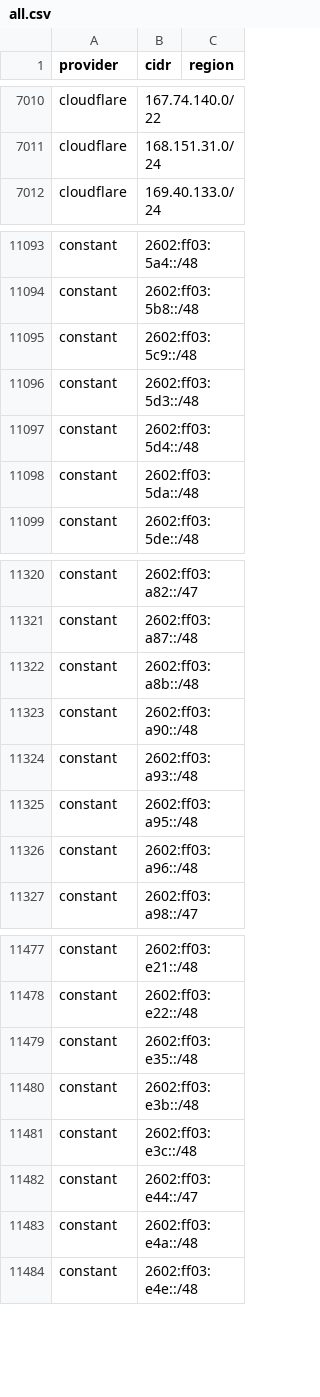
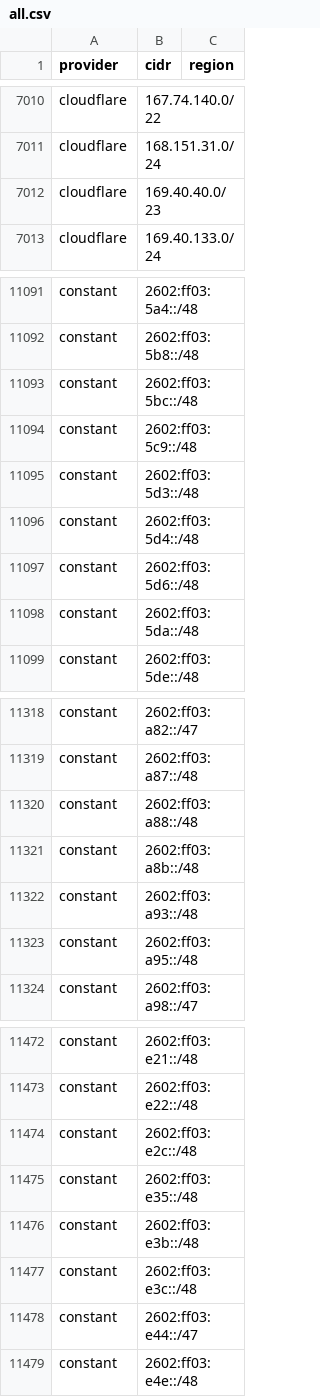
Before and after one commit to 123jjck/cdn-ip-ranges, a CSV file: all/all.csv, drawn as a sheet; only a part is shown, gaps mark what is left out; the diff covers the shown part only.

```diff
--- a/all/all.csv
+++ b/all/all.csv
@@ -7011,2 +7011,3 @@ cloudflare,167.74.140.0/22,
 cloudflare,168.151.31.0/24,
+cloudflare,169.40.40.0/23,
 cloudflare,169.40.133.0/24,
@@ -11094,2 +11092,3 @@ constant,2602:ff03:5a4::/48,
 constant,2602:ff03:5b8::/48,
+constant,2602:ff03:5bc::/48,
 constant,2602:ff03:5c9::/48,
@@ -11097,2 +11096,3 @@ constant,2602:ff03:5d3::/48,
 constant,2602:ff03:5d4::/48,
+constant,2602:ff03:5d6::/48,
 constant,2602:ff03:5da::/48,
@@ -11321,7 +11319,6 @@ constant,2602:ff03:a82::/47,
 constant,2602:ff03:a87::/48,
+constant,2602:ff03:a88::/48,
 constant,2602:ff03:a8b::/48,
-constant,2602:ff03:a90::/48,
 constant,2602:ff03:a93::/48,
 constant,2602:ff03:a95::/48,
-constant,2602:ff03:a96::/48,
 constant,2602:ff03:a98::/47,
@@ -11478,2 +11473,3 @@ constant,2602:ff03:e21::/48,
 constant,2602:ff03:e22::/48,
+constant,2602:ff03:e2c::/48,
 constant,2602:ff03:e35::/48,
@@ -11482,3 +11478,2 @@ constant,2602:ff03:e3c::/48,
 constant,2602:ff03:e44::/47,
-constant,2602:ff03:e4a::/48,
 constant,2602:ff03:e4e::/48,
```
Also changed, not shown: 2 added rows, 8 removed rows and 4 edited cells elsewhere in this file, 38 other files.
